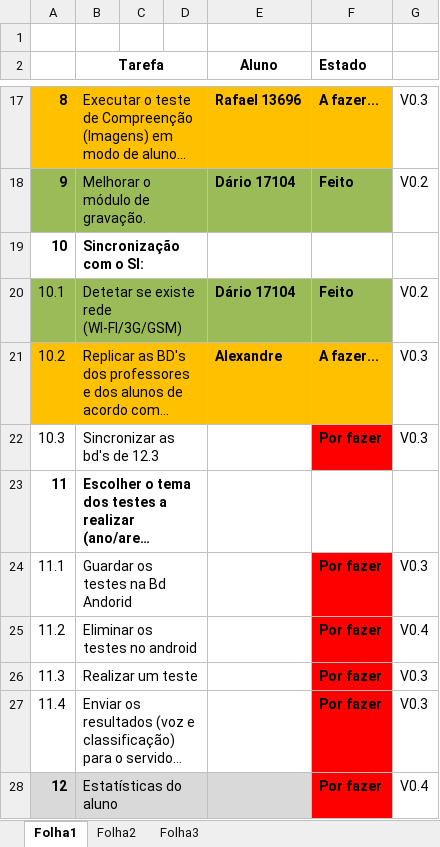
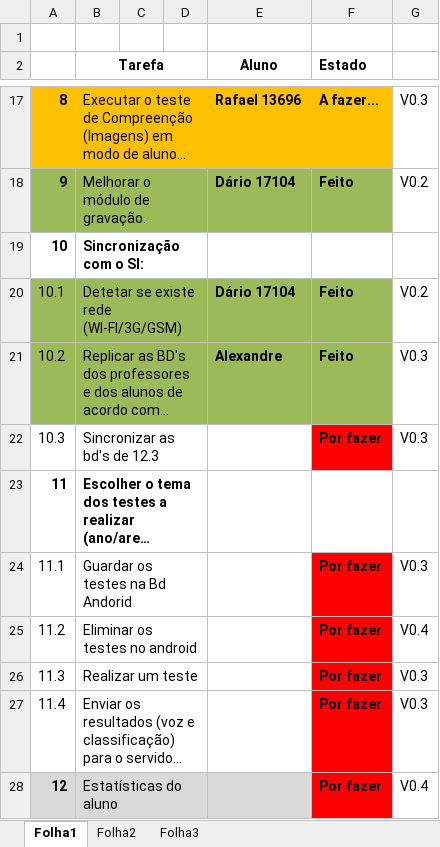
Before and after one commit to iptomar/letrinhas, an Excel workbook: Tarefas_app.xlsx, sheet Folha1, drawn as a sheet; only a part is shown, gaps mark what is left out; long unchanged cells end in …; values as stored, in another font and other column widths than the file's, no borders; the diff names each change by its address in the sheet, - before the commit and + after, or states it on an @@ line.

```diff
--- a/Tarefas_app.xlsx (sheet Folha1)
+++ b/Tarefas_app.xlsx (sheet Folha1)
-A21:F21 fill: #FFC000
+A21:F21 fill: #9BBB59
-F21 (Estado): A fazer...
+F21 (Estado): Feito
```
Also changed, not shown: 1 other file.
